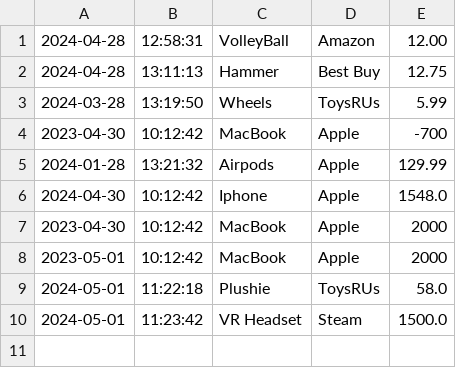
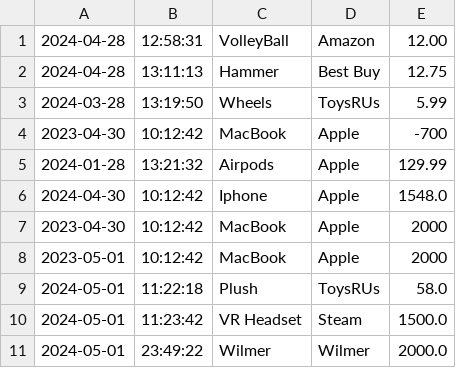
Before and after one commit to YafreGuzz/AccountingLedgerApp, a CSV file: src/main/resources/transactions.csv, drawn as a sheet.

```diff
--- a/src/main/resources/transactions.csv
+++ b/src/main/resources/transactions.csv
@@ -8,3 +8,4 @@
 2023-05-01|10:12:42|MacBook|Apple|2000
-2024-05-01|11:22:18|Plushie|ToysRUs|58.0
+2024-05-01|11:22:18|Plush|ToysRUs|58.0
 2024-05-01|11:23:42|VR Headset|Steam|1500.0
+2024-05-01|23:49:22|Wilmer|Wilmer|2000.0
```
Also changed, not shown: src/main/resources/debitInformation.csv, 1 other file.
